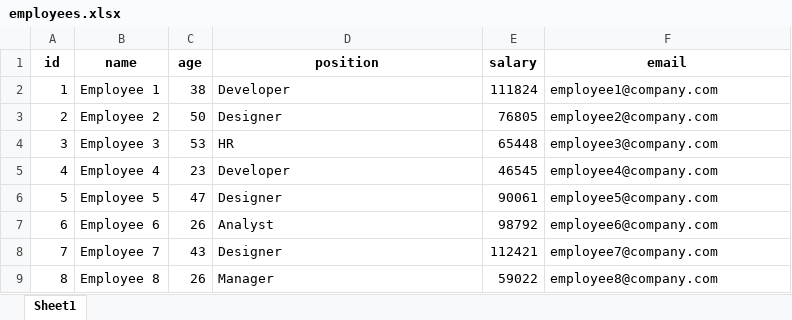
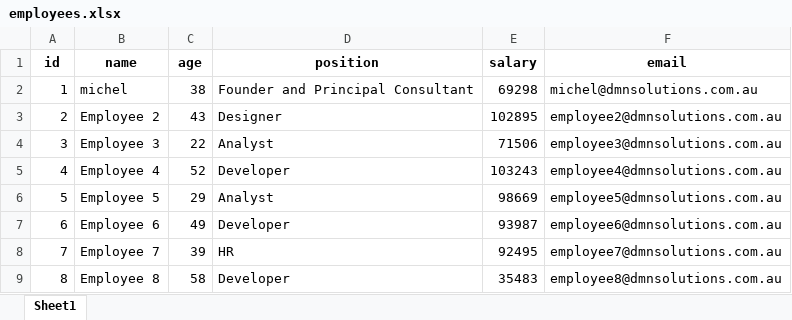
Before and after one commit to ShebMichel/DevHub-Colab, an Excel workbook: Excel/employees.xlsx, sheet Sheet1, drawn as a sheet; only a part is shown; values as stored, in another font and other column widths than the file's, no borders; the diff covers the shown part only; the diff names each change by its address in the sheet, - before the commit and + after, or states it on an @@ line.

Commit message:
Excel folder added

```diff
--- a/Excel/employees.xlsx (sheet Sheet1)
+++ b/Excel/employees.xlsx (sheet Sheet1)
-B2 (name): Employee 1
+B2 (name): michel
-D2 (position): Developer
+D2 (position): Founder and Principal Consultant
-E2 (salary): 111824
+E2 (salary): 69298
-F2 (email): employee1@company.com
+F2 (email): michel@dmnsolutions.com.au
-C3 (age): 50
+C3 (age): 43
-E3 (salary): 76805
+E3 (salary): 102895
-F3 (email): employee2@company.com
+F3 (email): employee2@dmnsolutions.com.au
-C4 (age): 53
+C4 (age): 22
-D4 (position): HR
+D4 (position): Analyst
-E4 (salary): 65448
+E4 (salary): 71506
-F4 (email): employee3@company.com
+F4 (email): employee3@dmnsolutions.com.au
-C5 (age): 23
+C5 (age): 52
-E5 (salary): 46545
+E5 (salary): 103243
-F5 (email): employee4@company.com
+F5 (email): employee4@dmnsolutions.com.au
-C6 (age): 47
+C6 (age): 29
-D6 (position): Designer
+D6 (position): Analyst
-E6 (salary): 90061
+E6 (salary): 98669
-F6 (email): employee5@company.com
+F6 (email): employee5@dmnsolutions.com.au
-C7 (age): 26
+C7 (age): 49
-D7 (position): Analyst
+D7 (position): Developer
-E7 (salary): 98792
+E7 (salary): 93987
-F7 (email): employee6@company.com
+F7 (email): employee6@dmnsolutions.com.au
-C8 (age): 43
+C8 (age): 39
-D8 (position): Designer
+D8 (position): HR
-E8 (salary): 112421
+E8 (salary): 92495
-F8 (email): employee7@company.com
+F8 (email): employee7@dmnsolutions.com.au
-C9 (age): 26
+C9 (age): 58
-D9 (position): Manager
+D9 (position): Developer
-E9 (salary): 59022
+E9 (salary): 35483
-F9 (email): employee8@company.com
+F9 (email): employee8@dmnsolutions.com.au
```
Also changed, not shown: 345 edited cells elsewhere in this sheet, 4 other files.
